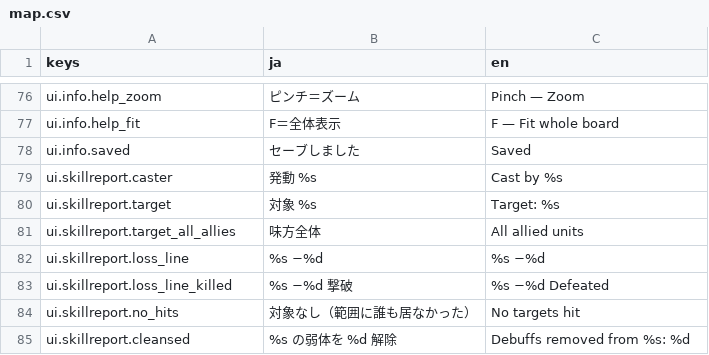
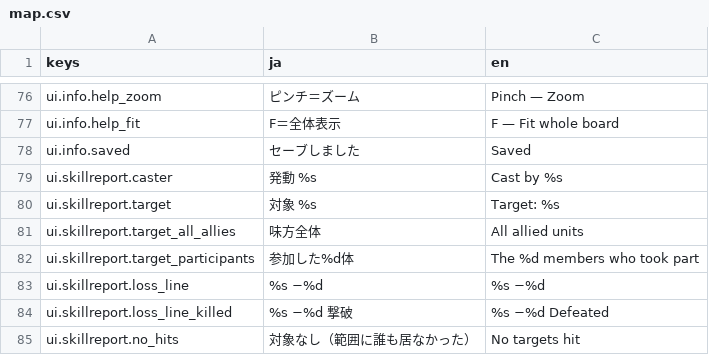
Before and after one commit to sway11466/senaris, a CSV file: godot/data/i18n/map.csv, drawn as a sheet; only a part is shown, gaps mark what is left out; the shorter side is filled out with more unchanged rows; the diff names each change by its address in the sheet, - before the commit and + after, or states it on an @@ line.

```diff
--- a/godot/data/i18n/map.csv
+++ b/godot/data/i18n/map.csv
+row 82: ui.skillreport.target_participants | 参加した%d体 | The %d members who took part
```
Also changed, not shown: 17 other files.
